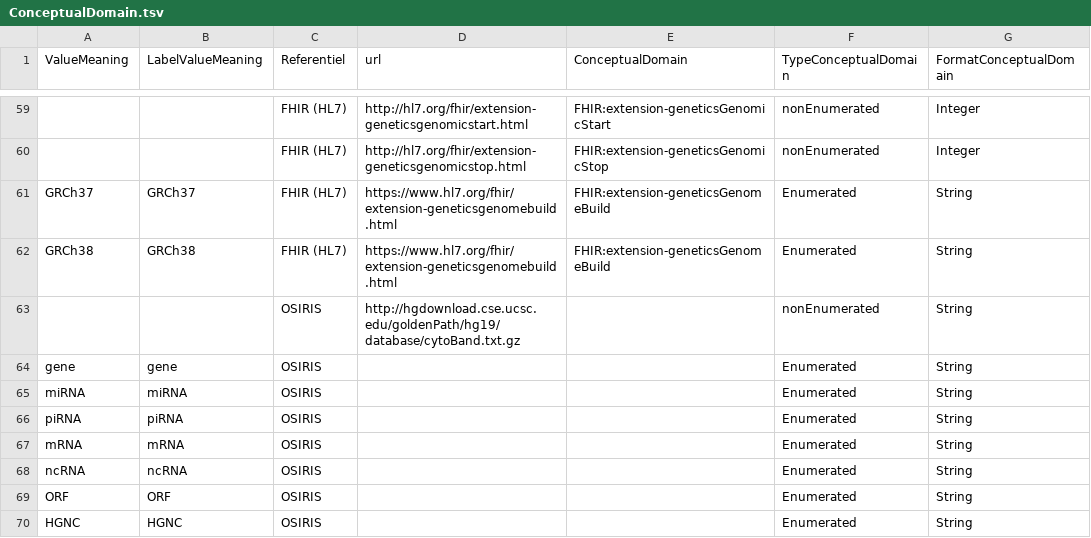
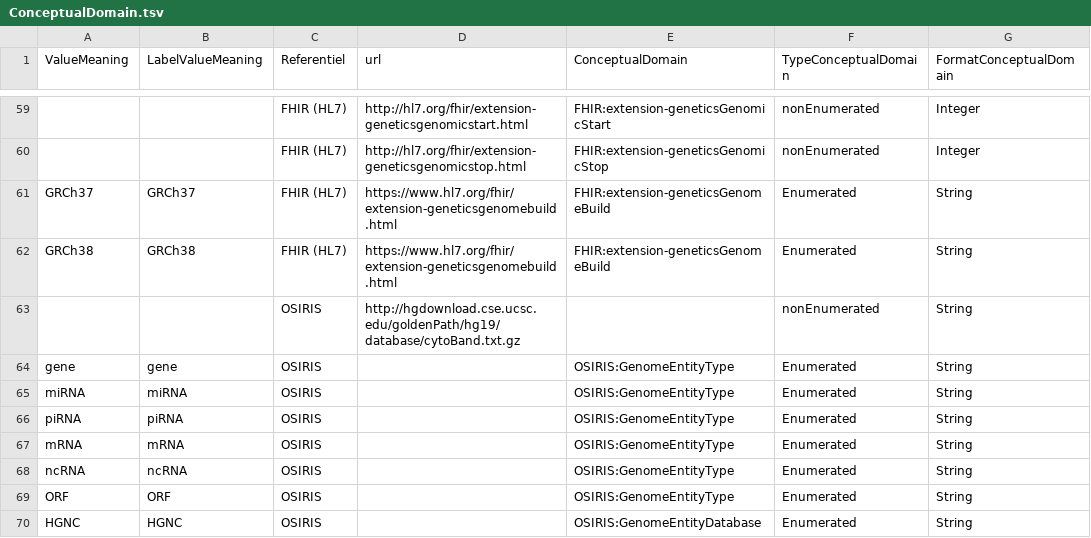
Before and after one commit to ylaizet/OSIRIS, a TSV file: data/ConceptualDomain.tsv, drawn as a sheet; only a part is shown, gaps mark what is left out; the diff covers the shown part only; the diff names each change by its address in the sheet, - before the commit and + after, or states it on an @@ line.

```diff
--- a/data/ConceptualDomain.tsv
+++ b/data/ConceptualDomain.tsv
-E64:E69 (ConceptualDomain): (empty)
+E64:E69 (ConceptualDomain): OSIRIS:GenomeEntityType
-E70 (ConceptualDomain): (empty)
+E70 (ConceptualDomain): OSIRIS:GenomeEntityDatabase
```
Also changed, not shown: 5 added rows, 78 edited cells and row numbers in column A elsewhere in this file, data/DataElementConcept.tsv, 3 other files.
